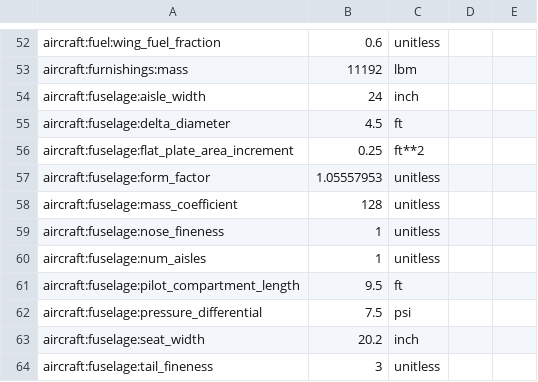
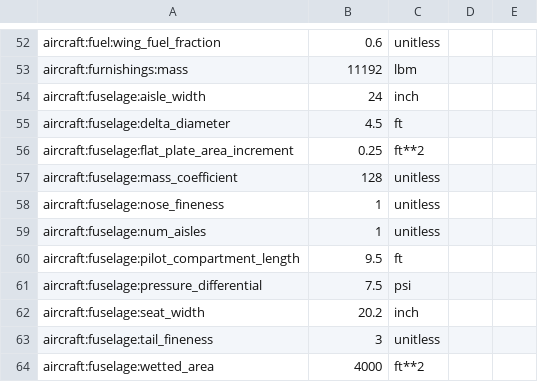
Before and after one commit to OpenMDAO/Aviary, a CSV file: aviary/models/aircraft/test_aircraft/aircraft_for_bench_GwGm.csv, drawn as a sheet; only a part is shown, gaps mark what is left out; the shorter side is filled out with more unchanged rows; the diff names each change by its address in the sheet, - before the commit and + after, or states it on an @@ line.

Commit message:
removed aircraft:fuselage:form_factor,1.05557953,unitless

```diff
--- a/aviary/models/aircraft/test_aircraft/aircraft_for_bench_GwGm.csv
+++ b/aviary/models/aircraft/test_aircraft/aircraft_for_bench_GwGm.csv
-row 57: aircraft:fuselage:form_factor | 1.05557953 | unitless
```
